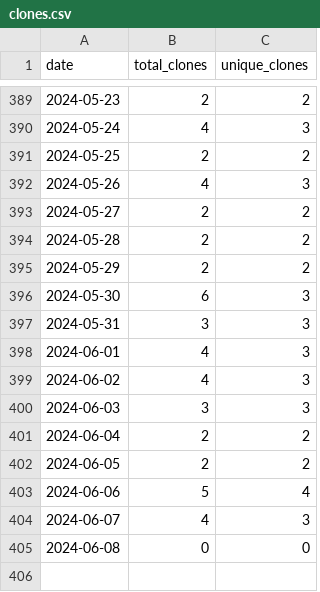
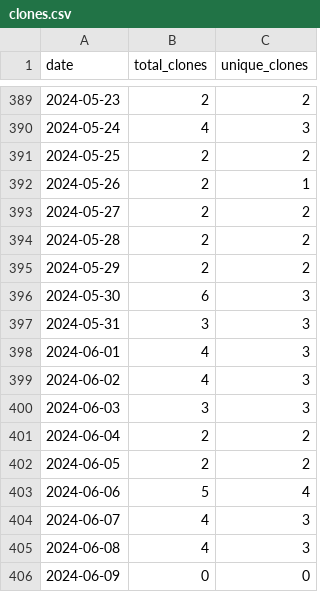
Before and after one commit to merrymitch/COMP5000, a CSV file: .traffic/clones.csv, drawn as a sheet; only a part is shown, gaps mark what is left out.

Commit message:
Updating repository traffic

```diff
--- a/.traffic/clones.csv
+++ b/.traffic/clones.csv
@@ -391,3 +391,3 @@ date,total_clones,unique_clones
 2024-05-25,2,2
-2024-05-26,4,3
+2024-05-26,2,1
 2024-05-27,2,2
@@ -404,2 +404,3 @@ date,total_clones,unique_clones
 2024-06-07,4,3
-2024-06-08,0,0
+2024-06-08,4,3
+2024-06-09,0,0
```
Also changed, not shown: .traffic/views.csv, 3 other files.
